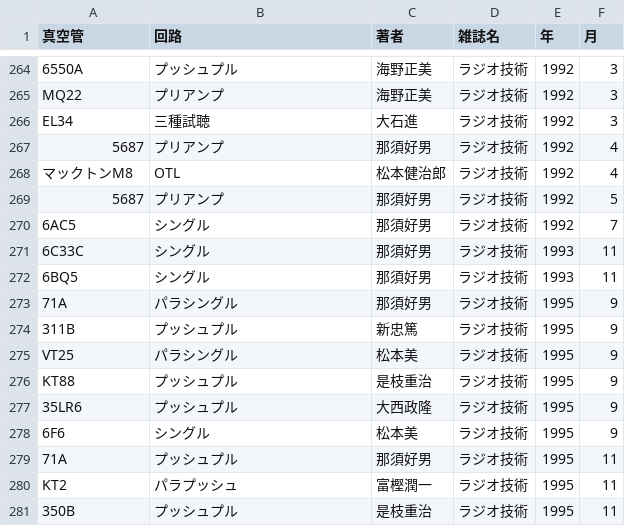
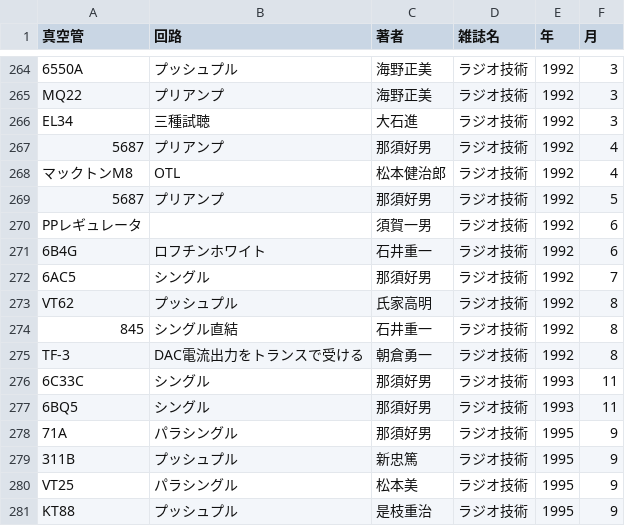
Before and after one commit to ebijun/tubes, a CSV file: tubebook.csv, drawn as a sheet; only a part is shown, gaps mark what is left out; the shorter side is filled out with more unchanged rows; the diff covers the shown part only.

```diff
--- a/tubebook.csv
+++ b/tubebook.csv
@@ -269,3 +269,8 @@
 5687,"プリアンプ","那須好男","ラジオ技術",1992,5
+"PPレギュレータ",,"須賀一男","ラジオ技術",1992,6
+"6B4G","ロフチンホワイト","石井重一","ラジオ技術",1992,6
 "6AC5","シングル","那須好男","ラジオ技術",1992,7
+"VT62","プッシュプル","氏家高明","ラジオ技術",1992,8
+845,"シングル直結","石井重一","ラジオ技術",1992,8
+"TF-3","DAC電流出力をトランスで受ける","朝倉勇一","ラジオ技術",1992,8
 "6C33C","シングル","那須好男","ラジオ技術",1993,11
```
Also changed, not shown: 21 added rows elsewhere in this file.
